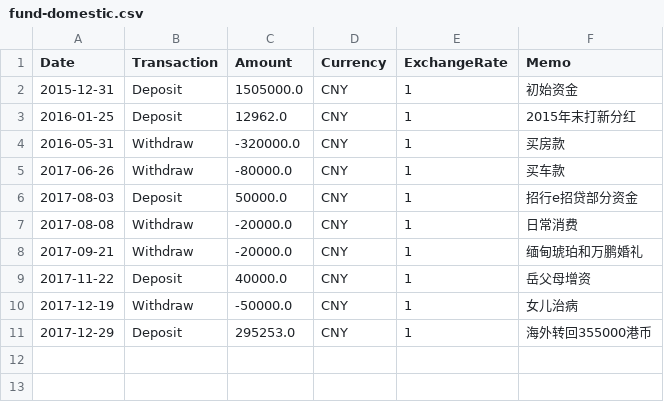
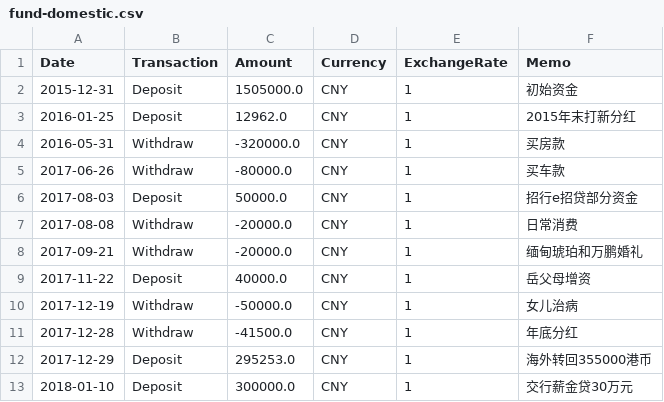
Before and after one commit to rotblade/goldshire, a CSV file: goldshire/csv/fund-domestic.csv, drawn as a sheet.

```diff
--- a/goldshire/csv/fund-domestic.csv
+++ b/goldshire/csv/fund-domestic.csv
@@ -10,2 +10,4 @@ Date,Transaction,Amount,Currency,ExchangeRate,Memo
 2017-12-19,Withdraw,-50000.0,CNY,1,女儿治病
+2017-12-28,Withdraw,-41500.0,CNY,1,年底分红
 2017-12-29,Deposit,295253.0,CNY,1,海外转回355000港币
+2018-01-10,Deposit,300000.0,CNY,1,交行薪金贷30万元
```
Also changed, not shown: goldshire/csv/historic/00392.csv, goldshire/csv/rate-hkd2cny.csv, 45 other files.
